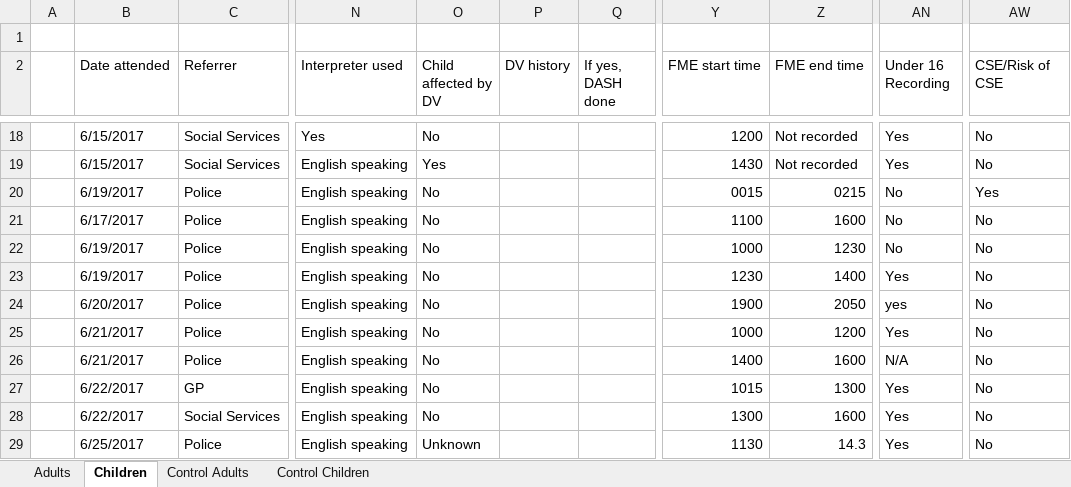
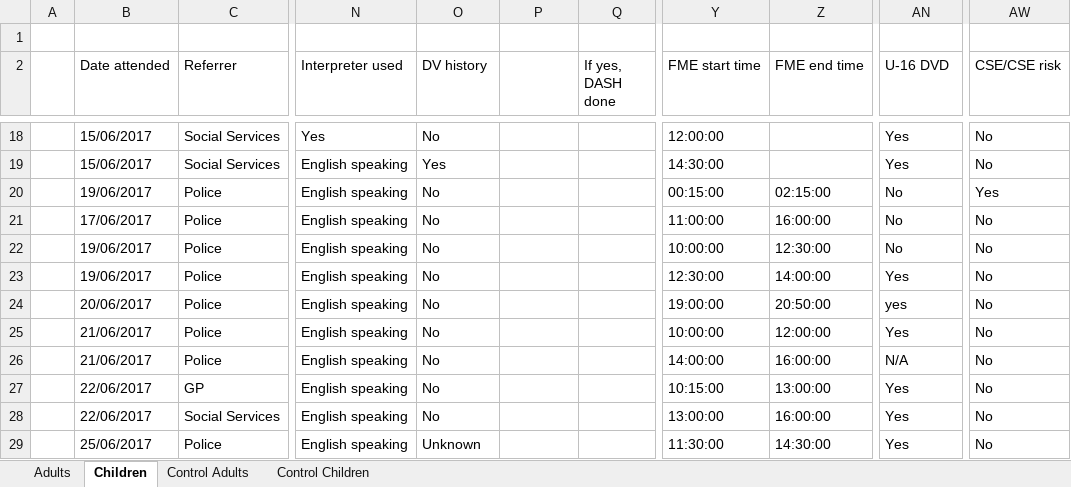
Before and after one commit to pabrodez/LDSQ-CAIDS-Q, an Excel workbook: data/raw/ANON_EDashboard_Jun-Nov2017.xlsx, sheet Children, drawn as a sheet; only a part is shown, gaps mark what is left out; values as stored, in another font and other column widths than the file's, no cell formats; conditional formats not drawn; the diff covers the shown part only; the diff names each change by its address in the sheet, - before the commit and + after, or states it on an @@ line.

```diff
--- a/data/raw/ANON_EDashboard_Jun-Nov2017.xlsx (sheet Children)
+++ b/data/raw/ANON_EDashboard_Jun-Nov2017.xlsx (sheet Children)
-O2: Child affected by DV
+O2: DV history
-P2: DV history
+P2: (empty)
-AN2: Under 16 Recording
+AN2: U-16 DVD
-AW2: CSE/Risk of CSE
+AW2: CSE/CSE risk
-B18:B19 (Date attended): 6/15/2017
+B18:B19 (Date attended): 15/06/2017
-Y18 (FME start time): 1200
+Y18 (FME start time): 12:00:00
-Z18:Z19 (FME end time): Not recorded
+Z18:Z19 (FME end time): (empty)
-Y19 (FME start time): 1430
+Y19 (FME start time): 14:30:00
-B20 (Date attended): 6/19/2017
+B20 (Date attended): 19/06/2017
-Y20 (FME start time): 0015
+Y20 (FME start time): 00:15:00
-Z20 (FME end time): 0215
+Z20 (FME end time): 02:15:00
-B21 (Date attended): 6/17/2017
+B21 (Date attended): 17/06/2017
-Y21 (FME start time): 1100
+Y21 (FME start time): 11:00:00
-Z21 (FME end time): 1600
+Z21 (FME end time): 16:00:00
-B22:B23 (Date attended): 6/19/2017
+B22:B23 (Date attended): 19/06/2017
-Y22 (FME start time): 1000
+Y22 (FME start time): 10:00:00
-Z22 (FME end time): 1230
+Z22 (FME end time): 12:30:00
-Y23 (FME start time): 1230
+Y23 (FME start time): 12:30:00
-Z23 (FME end time): 1400
+Z23 (FME end time): 14:00:00
-B24 (Date attended): 6/20/2017
+B24 (Date attended): 20/06/2017
-Y24 (FME start time): 1900
+Y24 (FME start time): 19:00:00
-Z24 (FME end time): 2050
+Z24 (FME end time): 20:50:00
-B25:B26 (Date attended): 6/21/2017
+B25:B26 (Date attended): 21/06/2017
-Y25 (FME start time): 1000
+Y25 (FME start time): 10:00:00
-Z25 (FME end time): 1200
+Z25 (FME end time): 12:00:00
-Y26 (FME start time): 1400
+Y26 (FME start time): 14:00:00
-Z26 (FME end time): 1600
+Z26 (FME end time): 16:00:00
-B27:B28 (Date attended): 6/22/2017
+B27:B28 (Date attended): 22/06/2017
-Y27 (FME start time): 1015
+Y27 (FME start time): 10:15:00
-Z27 (FME end time): 1300
+Z27 (FME end time): 13:00:00
-Y28 (FME start time): 1300
+Y28 (FME start time): 13:00:00
-Z28 (FME end time): 1600
+Z28 (FME end time): 16:00:00
-B29 (Date attended): 6/25/2017
+B29 (Date attended): 25/06/2017
-Y29 (FME start time): 1130
+Y29 (FME start time): 11:30:00
-Z29 (FME end time): 14.3
+Z29 (FME end time): 14:30:00
```
Also changed, not shown: 725 edited cells elsewhere in this sheet, sheet Adults, cell formats, 6 other files.
